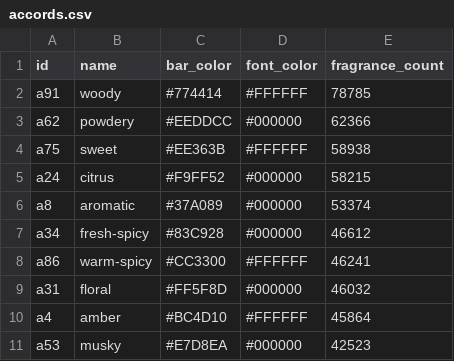
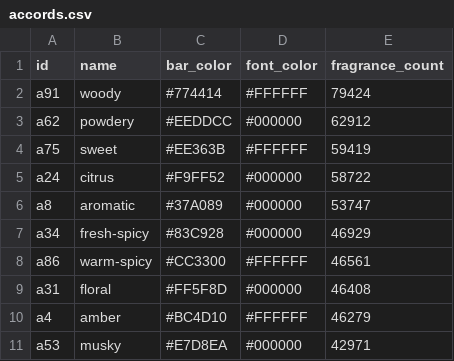
Before and after one commit to FragDB/fragrance-database, a CSV file: samples/accords.csv, drawn as a sheet.

```diff
--- a/samples/accords.csv
+++ b/samples/accords.csv
@@ -1,11 +1,11 @@
 id|name|bar_color|font_color|fragrance_count
-a91|woody|#774414|#FFFFFF|78785
-a62|powdery|#EEDDCC|#000000|62366
-a75|sweet|#EE363B|#FFFFFF|58938
-a24|citrus|#F9FF52|#000000|58215
-a8|aromatic|#37A089|#000000|53374
-a34|fresh-spicy|#83C928|#000000|46612
-a86|warm-spicy|#CC3300|#FFFFFF|46241
-a31|floral|#FF5F8D|#000000|46032
-a4|amber|#BC4D10|#FFFFFF|45864
-a53|musky|#E7D8EA|#000000|42523
+a91|woody|#774414|#FFFFFF|79424
+a62|powdery|#EEDDCC|#000000|62912
+a75|sweet|#EE363B|#FFFFFF|59419
+a24|citrus|#F9FF52|#000000|58722
+a8|aromatic|#37A089|#000000|53747
+a34|fresh-spicy|#83C928|#000000|46929
+a86|warm-spicy|#CC3300|#FFFFFF|46561
+a31|floral|#FF5F8D|#000000|46408
+a4|amber|#BC4D10|#FFFFFF|46279
+a53|musky|#E7D8EA|#000000|42971
```
Also changed, not shown: samples/fragrances.csv, samples/notes.csv, 24 other files.
